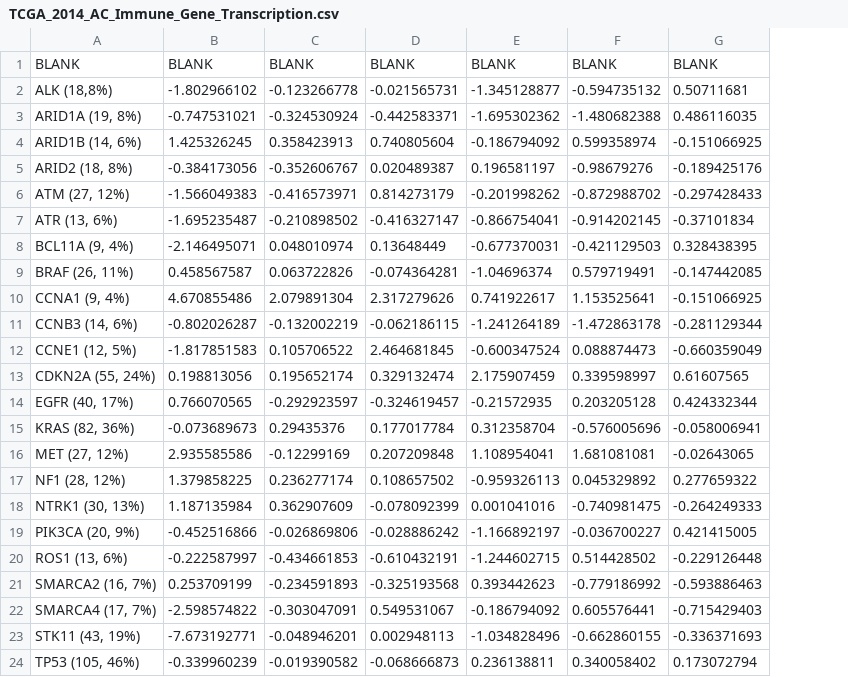
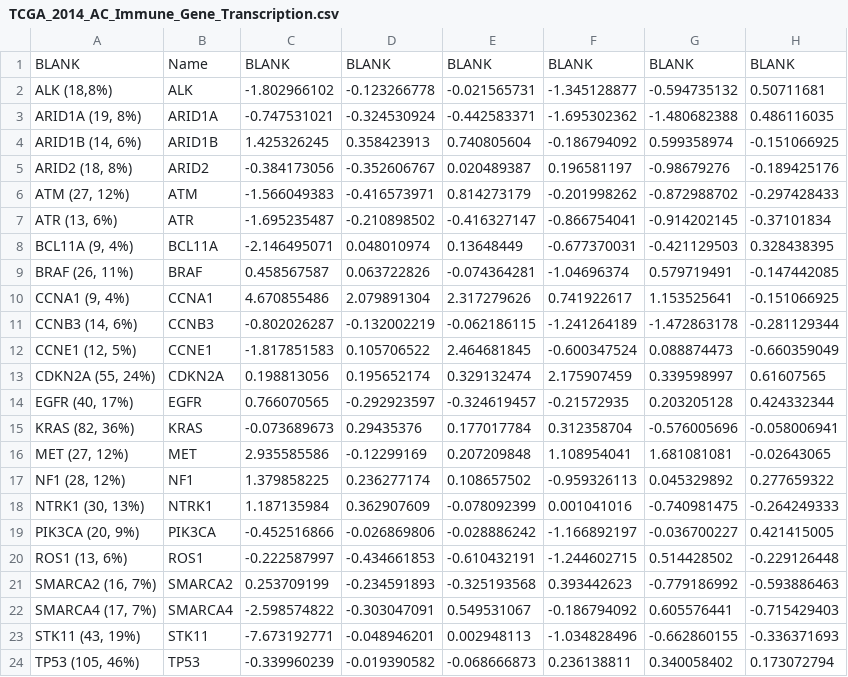
Before and after one commit to Sithspitz/jubilant-octo-guide, a CSV file: TCGA_2014_AC_Immune_Gene_Transcription.csv, drawn as a sheet; only a part is shown; the diff names each change by its address in the sheet, - before the commit and + after, or states it on an @@ line.

```diff
--- a/TCGA_2014_AC_Immune_Gene_Transcription.csv
+++ b/TCGA_2014_AC_Immune_Gene_Transcription.csv
+column B, rows 1-24: Name | ALK | ARID1A | ARID1B | ARID2 | ATM | ATR | BCL11A | BRAF | CCNA1 | CCNB3 | CCNE1 | CDKN2A | EGFR | KRAS | MET | NF1 | NTRK1 | PIK3CA | ROS1 | SMARCA2 | SMARCA4 | STK11 | TP53
```
Also changed, not shown: 2 other files.
